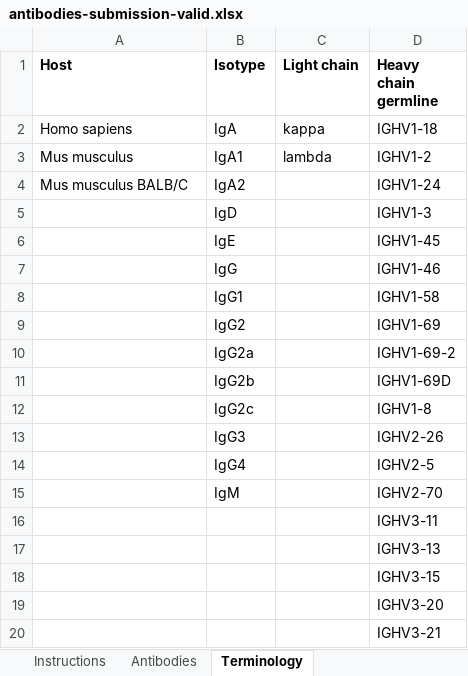
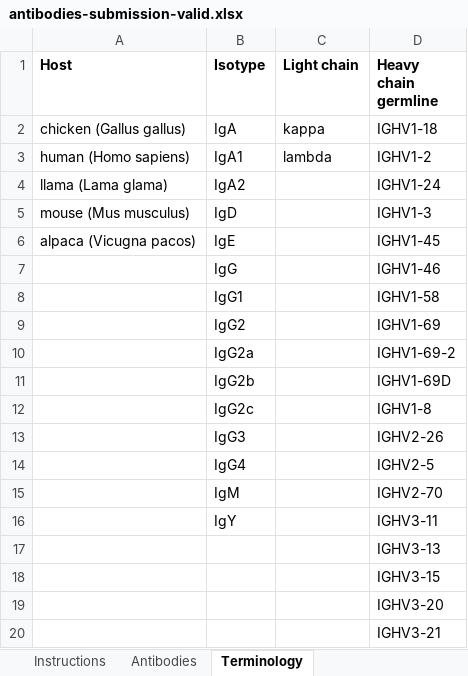
Before and after one commit to jamesaoverton/covic-db-tool-prototype, an Excel workbook: examples/antibodies-submission-valid.xlsx, sheet Terminology, drawn as a sheet; only a part is shown; values as stored, in another font and other column widths than the file's, no borders; the diff names each change by its address in the sheet, - before the commit and + after, or states it on an @@ line.

Commit message:
Update hosts, add IgY

```diff
--- a/examples/antibodies-submission-valid.xlsx (sheet Terminology)
+++ b/examples/antibodies-submission-valid.xlsx (sheet Terminology)
-A2 (Host): Homo sapiens
+A2 (Host): chicken (Gallus gallus)
-A3 (Host): Mus musculus
+A3 (Host): human (Homo sapiens)
-A4 (Host): Mus musculus BALB/C
+A4 (Host): llama (Lama glama)
-A5 (Host): (empty)
+A5 (Host): mouse (Mus musculus)
-A6 (Host): (empty)
+A6 (Host): alpaca (Vicugna pacos)
-B16 (Isotype): (empty)
+B16 (Isotype): IgY
```
Also changed, not shown: sheet Antibodies, examples/antibodies-submission-invalid-highlighted.xlsx, examples/antibodies-submission-invalid.xlsx, 10 other files.
